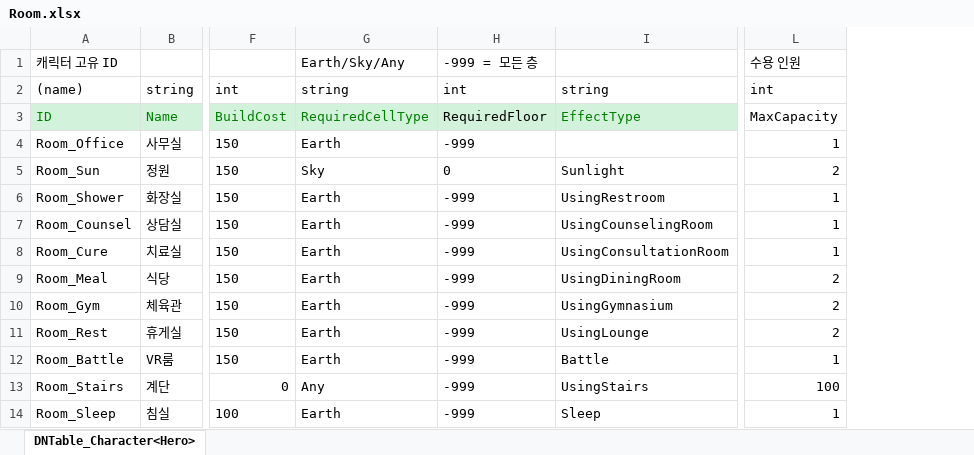
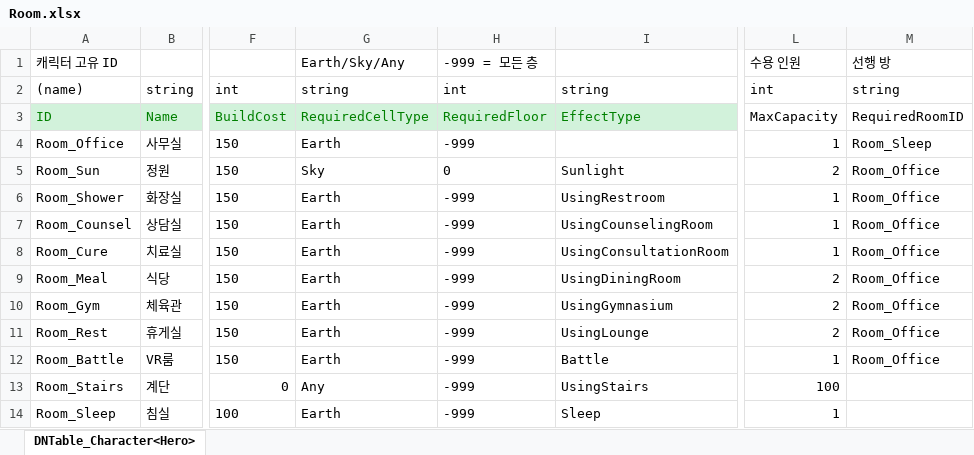
Before and after one commit to OZ-ACE/ACE, an Excel workbook: JsonConverter/ExcelFiles/Room.xlsx, sheet DNTable_Character<Hero>, drawn as a sheet; only a part is shown, gaps mark what is left out; values as stored, in another font and other column widths than the file's, no borders; the diff names each change by its address in the sheet, - before the commit and + after, or states it on an @@ line.

```diff
--- a/JsonConverter/ExcelFiles/Room.xlsx (sheet DNTable_Character<Hero>)
+++ b/JsonConverter/ExcelFiles/Room.xlsx (sheet DNTable_Character<Hero>)
+column M, rows 1-12: 선행 방 | string | RequiredRoomID | Room_Sleep | Room_Office | Room_Office | Room_Office | Room_Office | Room_Office | Room_Office | Room_Office | Room_Office
-H3 text colour: black
+H3 text colour: #008000
```
Also changed, not shown: 4 other files.
